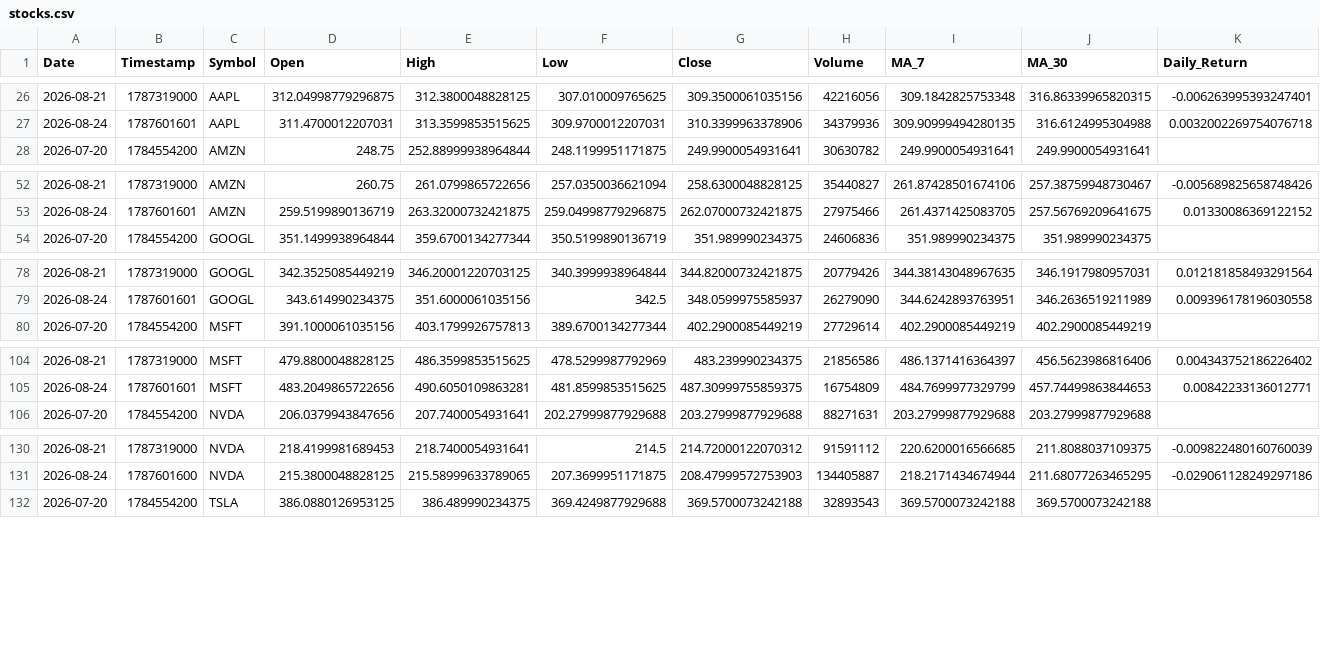
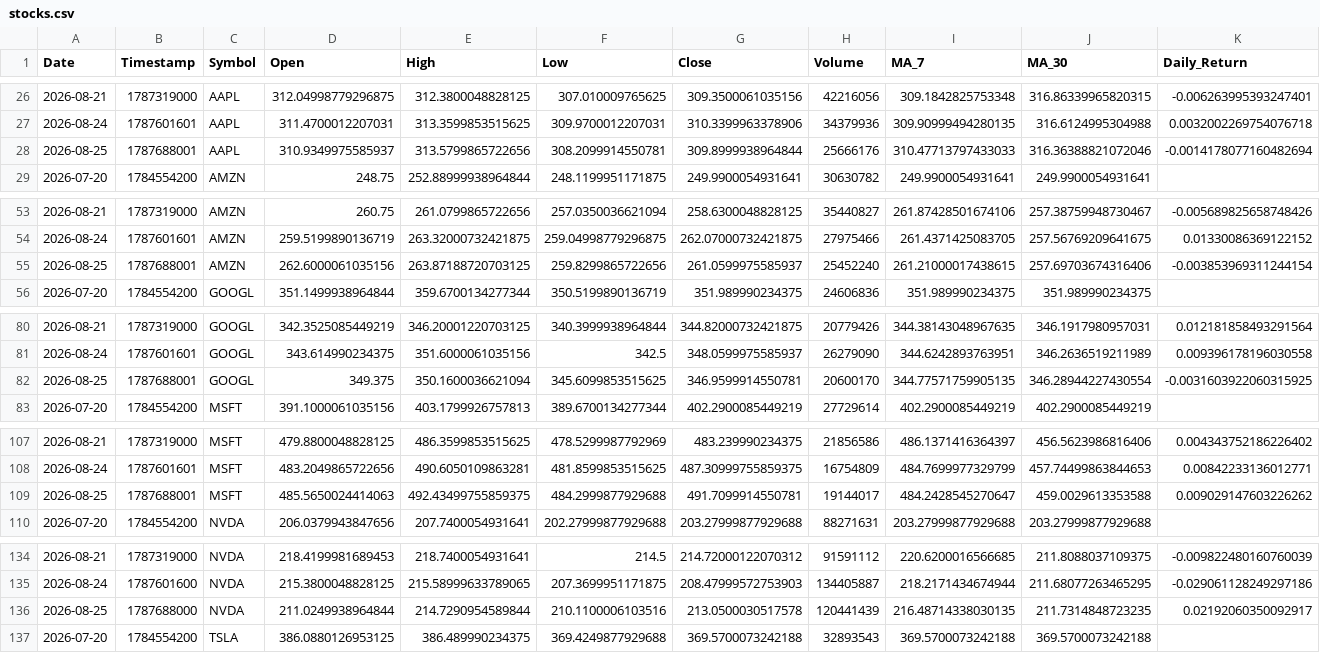
Before and after one commit to Mohammedimad01/market-data-pipeline, a CSV file: data/stocks.csv, drawn as a sheet; only a part is shown, gaps mark what is left out; rows hold the shown columns only; the diff covers the shown part only; the diff names each change by its address in the sheet, - before the commit and + after, or states it on an @@ line.

```diff
--- a/data/stocks.csv
+++ b/data/stocks.csv
+row 28: 2026-08-25 | 1787688001 | AAPL | 310.9349975585937 | 313.5799865722656 | 308.2099914550781 | 309.8999938964844 | 25666176 | 310.47713797433033 | 316.36388821072046 | -0.0014178077160482694
+row 55: 2026-08-25 | 1787688001 | AMZN | 262.6000061035156 | 263.87188720703125 | 259.8299865722656 | 261.0599975585937 | 25452240 | 261.21000017438615 | 257.69703674316406 | -0.003853969311244154
+row 82: 2026-08-25 | 1787688001 | GOOGL | 349.375 | 350.1600036621094 | 345.6099853515625 | 346.9599914550781 | 20600170 | 344.77571759905135 | 346.28944227430554 | -0.0031603922060315925
+row 109: 2026-08-25 | 1787688001 | MSFT | 485.5650024414063 | 492.43499755859375 | 484.2999877929688 | 491.7099914550781 | 19144017 | 484.2428545270647 | 459.0029613353588 | 0.009029147603226262
+row 136: 2026-08-25 | 1787688000 | NVDA | 211.0249938964844 | 214.7290954589844 | 210.1100006103516 | 213.0500030517578 | 120441439 | 216.48714338030135 | 211.7314848723235 | 0.02192060350092917
```
Also changed, not shown: 1 added row elsewhere in this file, data/crypto.csv, 6 other files.
